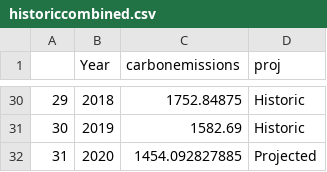
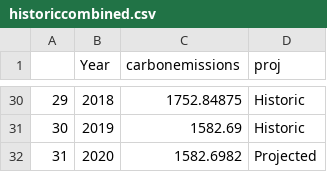
Before and after one commit to jwildish/TrackerData, a CSV file: historiccombined.csv, drawn as a sheet; only a part is shown, gaps mark what is left out.

```diff
--- a/historiccombined.csv
+++ b/historiccombined.csv
@@ -31,2 +31,2 @@
 "30",2019,1582.69,"Historic"
-"31",2020,1454.092827885,"Projected"
+"31",2020,1582.6982,"Projected"
```
Also changed, not shown: dataset2no2test.csv, dataset2pm25test.csv, 3 other files.
